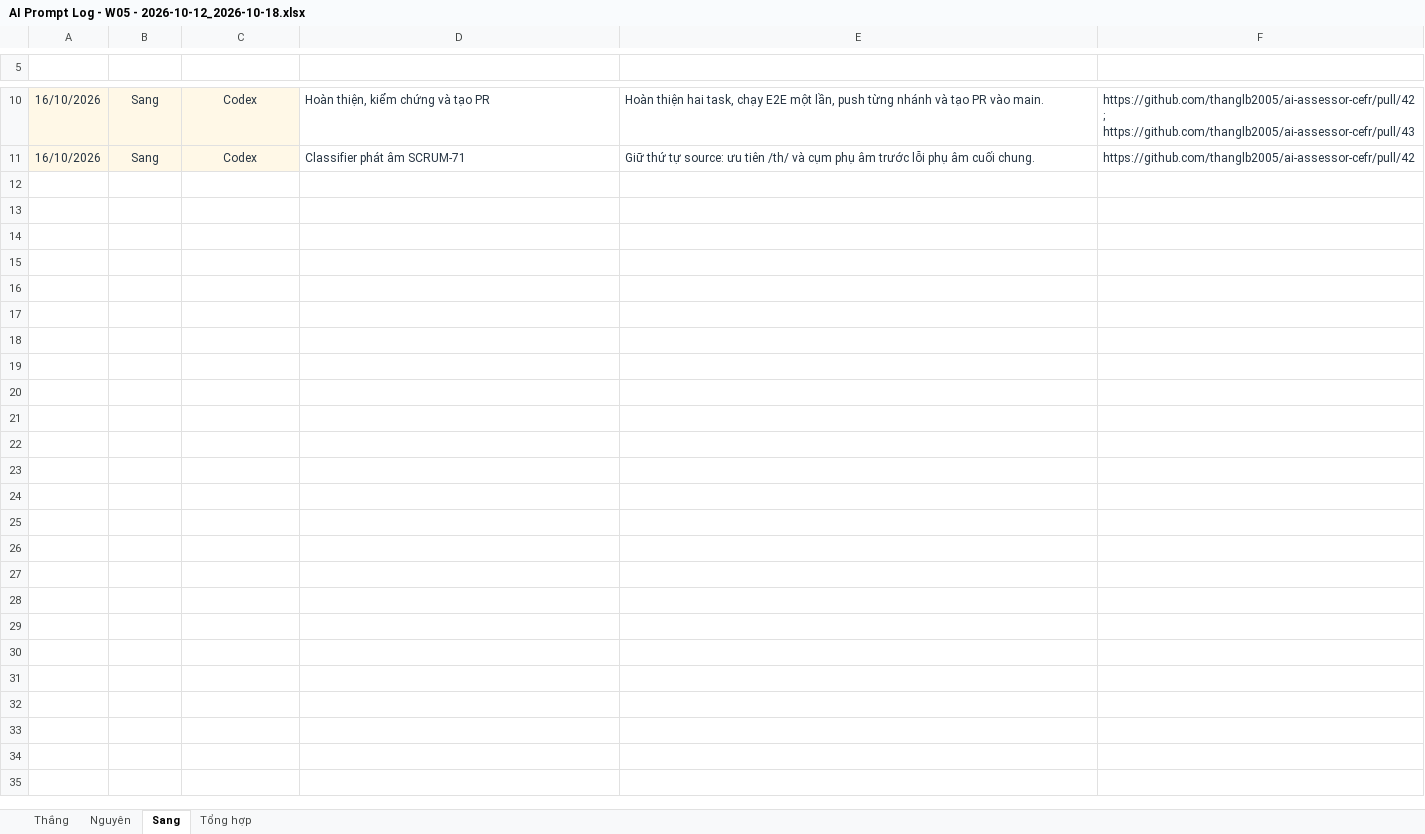
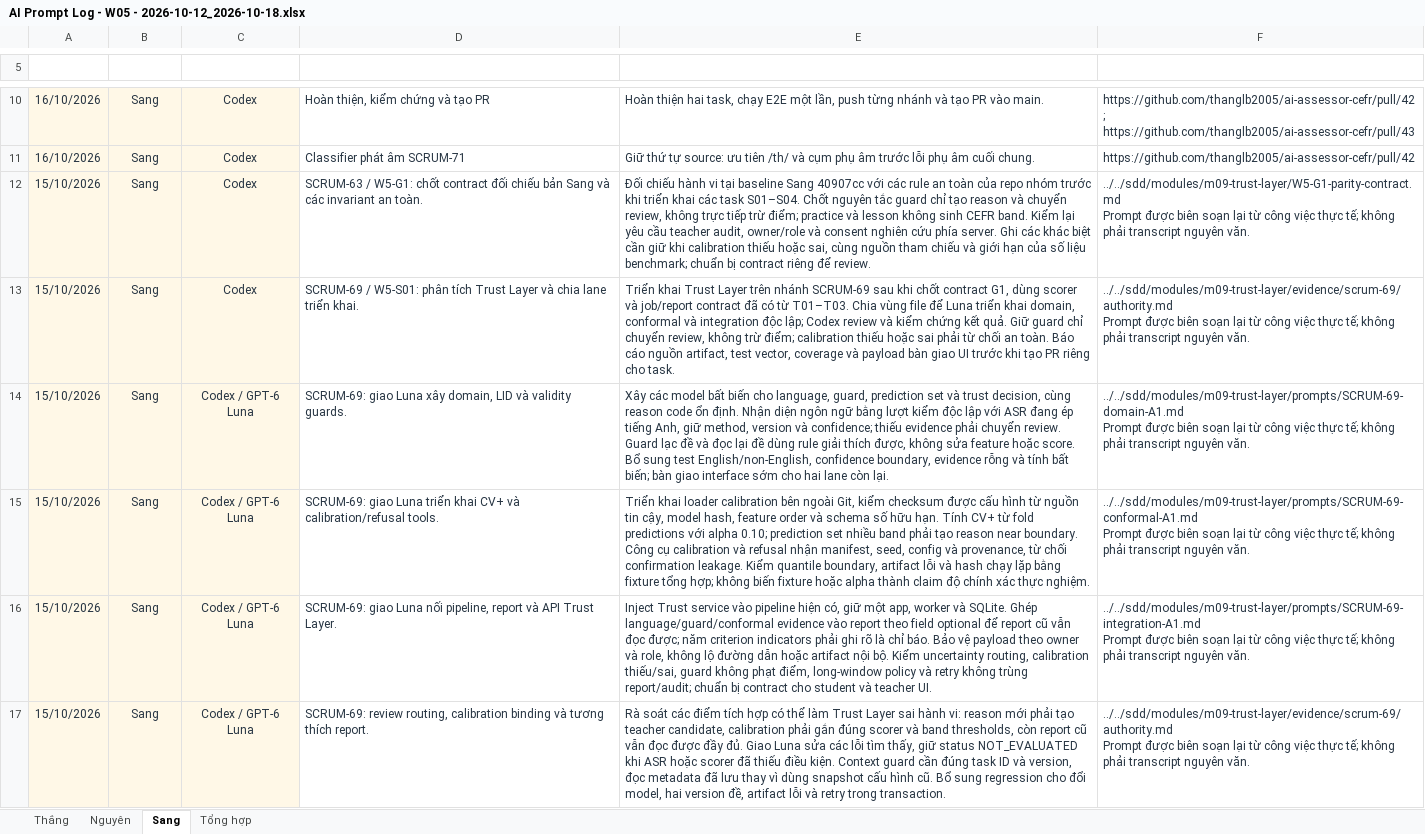
Before and after one commit to ThanhSangLouis/ai-assessor-cefr, an Excel workbook: docs/evidence/tc2-3-ai-usage/AI Prompt Log - W05 - 2026-10-12_2026-10-18.xlsx, sheet Sang, drawn as a sheet; only a part is shown, gaps mark what is left out; values as stored, in another font and other column widths than the file's, no borders; table styles not drawn; ↵ is a line break in a cell; the diff covers the shown part only; the diff names each change by its address in the sheet, - before the commit and + after, or states it on an @@ line.

Commit message:
SCRUM-73: reconcile status after unblocking UI tasks

```diff
--- a/docs/evidence/tc2-3-ai-usage/AI Prompt Log - W05 - 2026-10-12_2026-10-18.xlsx (sheet Sang)
+++ b/docs/evidence/tc2-3-ai-usage/AI Prompt Log - W05 - 2026-10-12_2026-10-18.xlsx (sheet Sang)
+row 12: 15/10/2026 | Sang | Codex | SCRUM-63 / W5-G1: chốt contract đối chiếu bản Sang và các invariant an toàn. | Đối chiếu hành vi tại baseline Sang 40907cc với các rule an toàn của repo nhóm trước khi triển khai các task S01–S04. Chốt nguyên tắc guard chỉ tạo reason và chuyển review, không trực tiếp trừ điểm; practice và lesson không sinh CEFR band. Kiểm lại yêu cầu teacher audit, owner/role và consent nghiên cứu phía server. Ghi các khác biệt cần giữ khi calibration thiếu hoặc sai, cùng nguồn tham chiếu và giới hạn của số liệu benchmark; chuẩn bị contract riêng để review. | ../../sdd/modules/m09-trust-layer/W5-G1-parity-contract.md ↵ Prompt được biên soạn lại từ công việc thực tế; không phải transcript nguyên văn.
+row 13: 15/10/2026 | Sang | Codex | SCRUM-69 / W5-S01: phân tích Trust Layer và chia lane triển khai. | Triển khai Trust Layer trên nhánh SCRUM-69 sau khi chốt contract G1, dùng scorer và job/report contract đã có từ T01–T03. Chia vùng file để Luna triển khai domain, conformal và integration độc lập; Codex review và kiểm chứng kết quả. Giữ guard chỉ chuyển review, không trừ điểm; calibration thiếu hoặc sai phải từ chối an toàn. Báo cáo nguồn artifact, test vector, coverage và payload bàn giao UI trước khi tạo PR riêng cho task. | ../../sdd/modules/m09-trust-layer/evidence/scrum-69/authority.md ↵ Prompt được biên soạn lại từ công việc thực tế; không phải transcript nguyên văn.
+row 14: 15/10/2026 | Sang | Codex / GPT-6 Luna | SCRUM-69: giao Luna xây domain, LID và validity guards. | Xây các model bất biến cho language, guard, prediction set và trust decision, cùng reason code ổn định. Nhận diện ngôn ngữ bằng lượt kiểm độc lập với ASR đang ép tiếng Anh, giữ method, version và confidence; thiếu evidence phải chuyển review. Guard lạc đề và đọc lại đề dùng rule giải thích được, không sửa feature hoặc score. Bổ sung test English/non-English, confidence boundary, evidence rỗng và tính bất biến; bàn giao interface sớm cho hai lane còn lại. | ../../sdd/modules/m09-trust-layer/prompts/SCRUM-69-domain-A1.md ↵ Prompt được biên soạn lại từ công việc thực tế; không phải transcript nguyên văn.
+row 15: 15/10/2026 | Sang | Codex / GPT-6 Luna | SCRUM-69: giao Luna triển khai CV+ và calibration/refusal tools. | Triển khai loader calibration bên ngoài Git, kiểm checksum được cấu hình từ nguồn tin cậy, model hash, feature order và schema số hữu hạn. Tính CV+ từ fold predictions với alpha 0.10; prediction set nhiều band phải tạo reason near boundary. Công cụ calibration và refusal nhận manifest, seed, config và provenance, từ chối confirmation leakage. Kiểm quantile boundary, artifact lỗi và hash chạy lặp bằng fixture tổng hợp; không biến fixture hoặc alpha thành claim độ chính xác thực nghiệm. | ../../sdd/modules/m09-trust-layer/prompts/SCRUM-69-conformal-A1.md ↵ Prompt được biên soạn lại từ công việc thực tế; không phải transcript nguyên văn.
+row 16: 15/10/2026 | Sang | Codex / GPT-6 Luna | SCRUM-69: giao Luna nối pipeline, report và API Trust Layer. | Inject Trust service vào pipeline hiện có, giữ một app, worker và SQLite. Ghép language/guard/conformal evidence vào report theo field optional để report cũ vẫn đọc được; năm criterion indicators phải ghi rõ là chỉ báo. Bảo vệ payload theo owner và role, không lộ đường dẫn hoặc artifact nội bộ. Kiểm uncertainty routing, calibration thiếu/sai, guard không phạt điểm, long-window policy và retry không trùng report/audit; chuẩn bị contract cho student và teacher UI. | ../../sdd/modules/m09-trust-layer/prompts/SCRUM-69-integration-A1.md ↵ Prompt được biên soạn lại từ công việc thực tế; không phải transcript nguyên văn.
+row 17: 15/10/2026 | Sang | Codex / GPT-6 Luna | SCRUM-69: review routing, calibration binding và tương thích report. | Rà soát các điểm tích hợp có thể làm Trust Layer sai hành vi: reason mới phải tạo teacher candidate, calibration phải gắn đúng scorer và band thresholds, còn report cũ vẫn đọc được đầy đủ. Giao Luna sửa các lỗi tìm thấy, giữ status NOT_EVALUATED khi ASR hoặc scorer đã thiếu điều kiện. Context guard cần đúng task ID và version, đọc metadata đã lưu thay vì dùng snapshot cấu hình cũ. Bổ sung regression cho đổi model, hai version đề, artifact lỗi và retry trong transaction. | ../../sdd/modules/m09-trust-layer/evidence/scrum-69/authority.md ↵ Prompt được biên soạn lại từ công việc thực tế; không phải transcript nguyên văn.
```
Also changed, not shown: 16 added rows elsewhere in this sheet, sheet Nguyên, sheet Tổng hợp, 4 other files.
